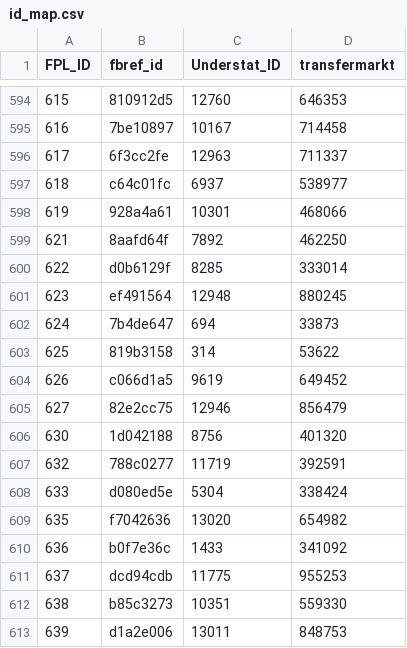
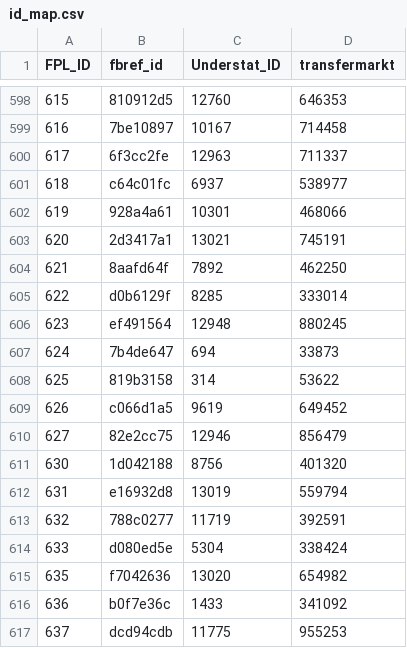
Before and after one commit to GCP-Biryani/fpl-infographics, a CSV file: id_map.csv, drawn as a sheet; only a part is shown, gaps mark what is left out; the shorter side is filled out with more unchanged rows; the diff covers the shown part only.

```diff
--- a/id_map.csv
+++ b/id_map.csv
@@ -598,2 +602,3 @@ FPL_ID,fbref_id,Understat_ID,transfermarkt
 619,928a4a61,10301,468066
+620,2d3417a1,13021,745191
 621,8aafd64f,7892,462250
@@ -606,2 +611,3 @@ FPL_ID,fbref_id,Understat_ID,transfermarkt
 630,1d042188,8756,401320
+631,e16932d8,13019,559794
 632,788c0277,11719,392591
```
Also changed, not shown: 12 added rows elsewhere in this file, DEF_history.csv, GKP_history.csv, 10 other files.
